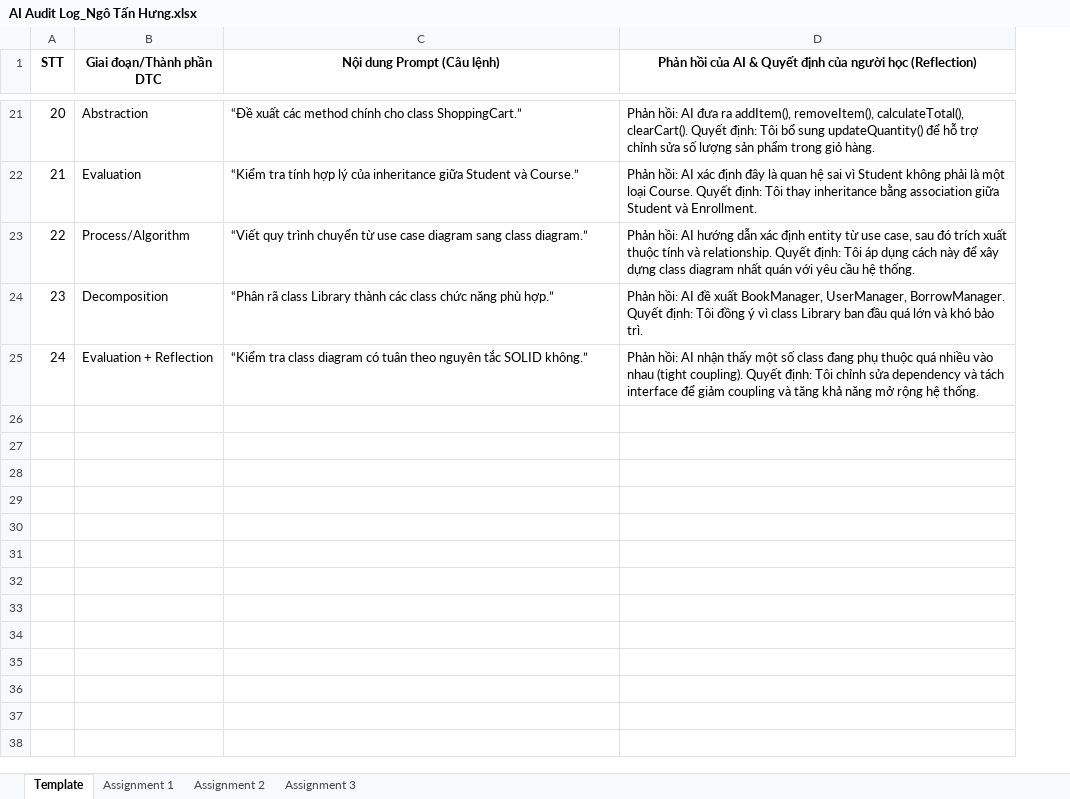
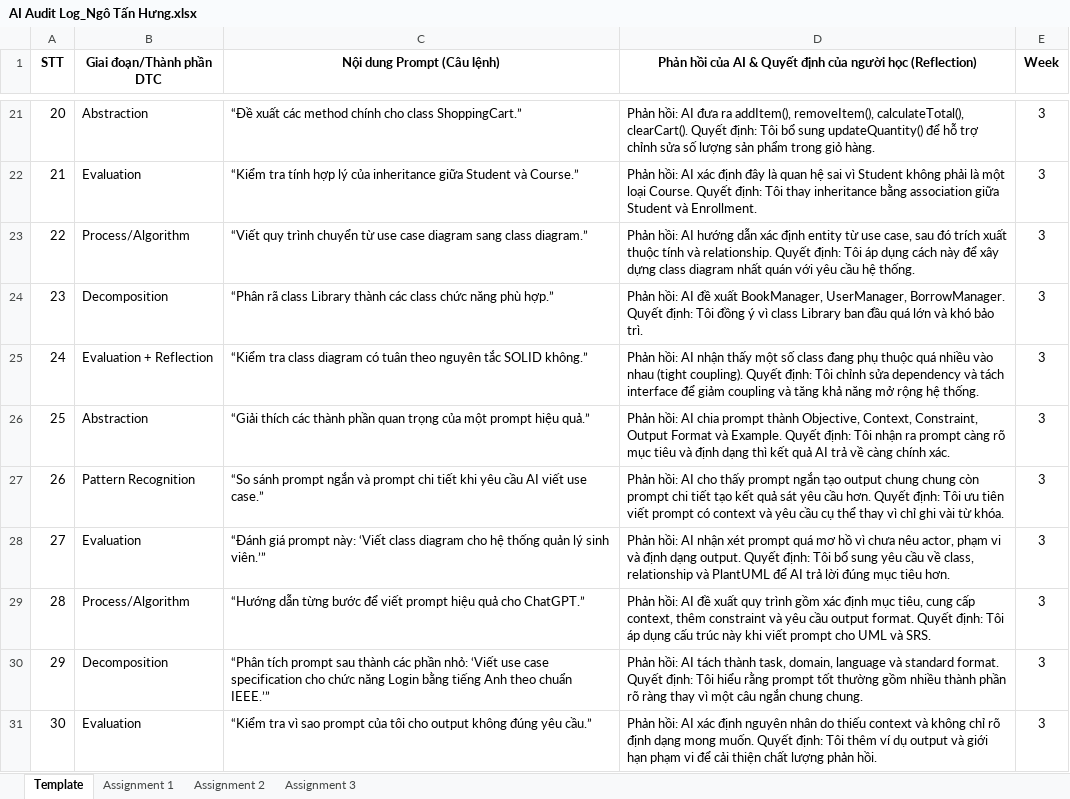
Before and after one commit to SWD392FUDN/ai-audit-log-Fenrye, an Excel workbook: AI Audit Log_Ngô Tấn Hưng.xlsx, sheet Template, drawn as a sheet; only a part is shown, gaps mark what is left out; values as stored, in another font and other column widths than the file's, no borders; the diff covers the shown part only; the diff names each change by its address in the sheet, - before the commit and + after, or states it on an @@ line.

Commit message:
Update Week 3

```diff
--- a/AI Audit Log_Ngô Tấn Hưng.xlsx (sheet Template)
+++ b/AI Audit Log_Ngô Tấn Hưng.xlsx (sheet Template)
+column E (Week), rows 21-25: all 3
+row 26: 25 | Abstraction | “Giải thích các thành phần quan trọng của một prompt hiệu quả.” | Phản hồi: AI chia prompt thành Objective, Context, Constraint, Output Format và Example. Quyết định: Tôi nhận ra prompt càng rõ mục tiêu và định dạng thì kết quả AI trả về càng chính xác. | 3
+row 27: 26 | Pattern Recognition | “So sánh prompt ngắn và prompt chi tiết khi yêu cầu AI viết use case.” | Phản hồi: AI cho thấy prompt ngắn tạo output chung chung còn prompt chi tiết tạo kết quả sát yêu cầu hơn. Quyết định: Tôi ưu tiên viết prompt có context và yêu cầu cụ thể thay vì chỉ ghi vài từ khóa. | 3
+row 28: 27 | Evaluation | “Đánh giá prompt này: ‘Viết class diagram cho hệ thống quản lý sinh viên.’” | Phản hồi: AI nhận xét prompt quá mơ hồ vì chưa nêu actor, phạm vi và định dạng output. Quyết định: Tôi bổ sung yêu cầu về class, relationship và PlantUML để AI trả lời đúng mục tiêu hơn. | 3
+row 29: 28 | Process/Algorithm | “Hướng dẫn từng bước để viết prompt hiệu quả cho ChatGPT.” | Phản hồi: AI đề xuất quy trình gồm xác định mục tiêu, cung cấp context, thêm constraint và yêu cầu output format. Quyết định: Tôi áp dụng cấu trúc này khi viết prompt cho UML và SRS. | 3
+row 30: 29 | Decomposition | “Phân tích prompt sau thành các phần nhỏ: ‘Viết use case specification cho chức năng Login bằng tiếng Anh theo chuẩn IEEE.’” | Phản hồi: AI tách thành task, domain, language và standard format. Quyết định: Tôi hiểu rằng prompt tốt thường gồm nhiều thành phần rõ ràng thay vì một câu ngắn chung chung. | 3
+row 31: 30 | Evaluation | “Kiểm tra vì sao prompt của tôi cho output không đúng yêu cầu.” | Phản hồi: AI xác định nguyên nhân do thiếu context và không chỉ rõ định dạng mong muốn. Quyết định: Tôi thêm ví dụ output và giới hạn phạm vi để cải thiện chất lượng phản hồi. | 3
```
Also changed, not shown: 6 added rows elsewhere in this sheet.
